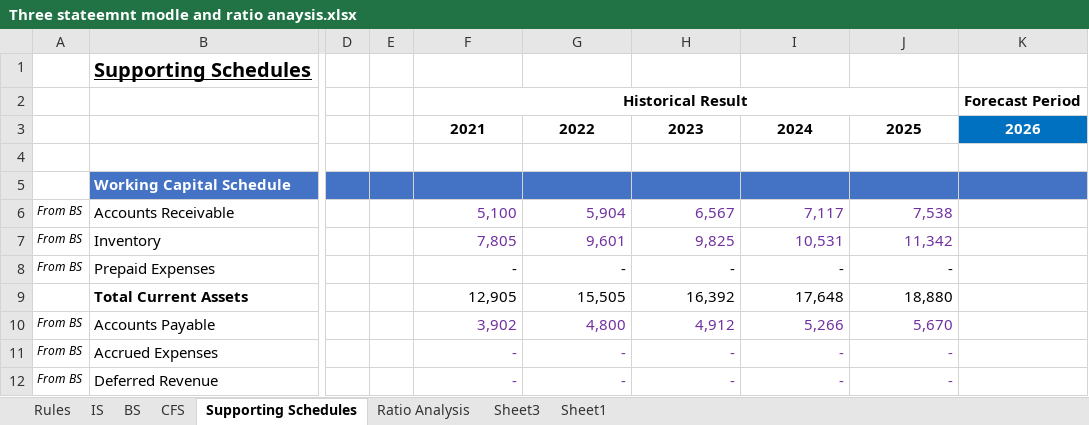
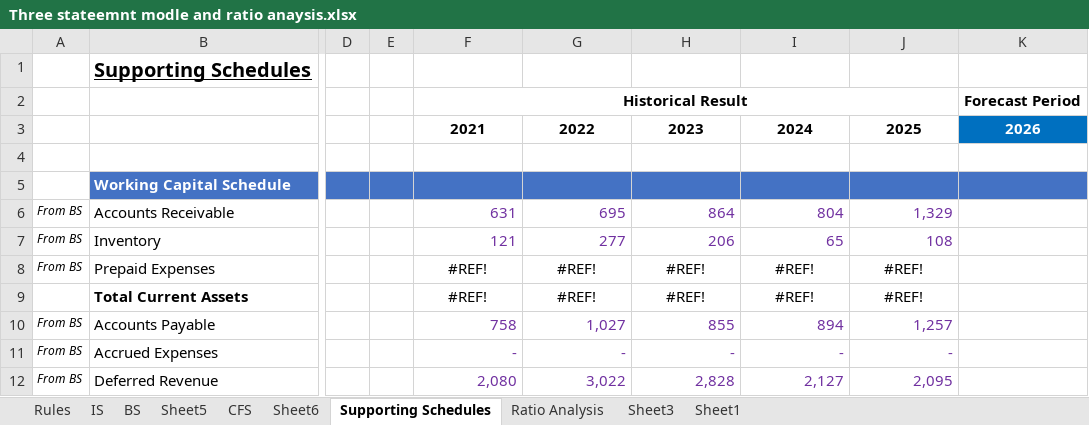
Before and after one commit to mister-raj/3-Statement-Model-Ratio-Analysis, an Excel workbook: Three stateemnt modle and ratio anaysis.xlsx, sheet Supporting Schedules, drawn as a sheet; only a part is shown, gaps mark what is left out; values as stored, in another font and other column widths than the file's, no borders; the diff covers the shown part only; the diff names each change by its address in the sheet, - before the commit and + after, or states it on an @@ line.

```diff
--- a/Three stateemnt modle and ratio anaysis.xlsx (sheet Supporting Schedules)
+++ b/Three stateemnt modle and ratio anaysis.xlsx (sheet Supporting Schedules)
+sheet tab: Sheet5
+sheet tab: Sheet6
-F6: 5,100
+F6: 631
-G6: 5,904
+G6: 695
-H6: 6,567
+H6: 864
-I6: 7,117
+I6: 804
-J6: 7,538
+J6: 1,329
-F7: 7,805
+F7: 121
-G7: 9,601
+G7: 277
-H7: 9,825
+H7: 206
-I7: 10,531
+I7: 65
-J7: 11,342
+J7: 108
-F8: -
+F8: #REF!
-F8:J9 alignment: right
+F8:J9 alignment: center
-G8: -
+G8: #REF!
-H8: -
+H8: #REF!
-I8: -
+I8: #REF!
-J8: -
+J8: #REF!
-F9: 12,905
+F9: #REF!
-G9: 15,505
+G9: #REF!
-H9: 16,392
+H9: #REF!
-I9: 17,648
+I9: #REF!
-J9: 18,880
+J9: #REF!
-F10: 3,902
+F10: 758
-G10: 4,800
+G10: 1,027
-H10: 4,912
+H10: 855
-I10: 5,266
+I10: 894
-J10: 5,670
+J10: 1,257
-F12: -
+F12: 2,080
-G12: -
+G12: 3,022
-H12: -
+H12: 2,828
-I12: -
+I12: 2,127
-J12: -
+J12: 2,095
```
Also changed, not shown: 14 edited cells and cell formats elsewhere in this sheet, sheet IS, sheet BS, sheet CFS, sheet Ratio Analysis, sheet Rules, formulas that keep their value, charts or pictures, 1 other file.
